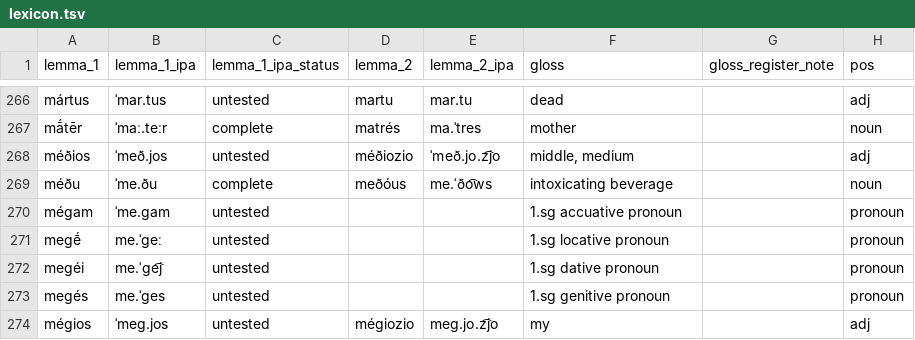
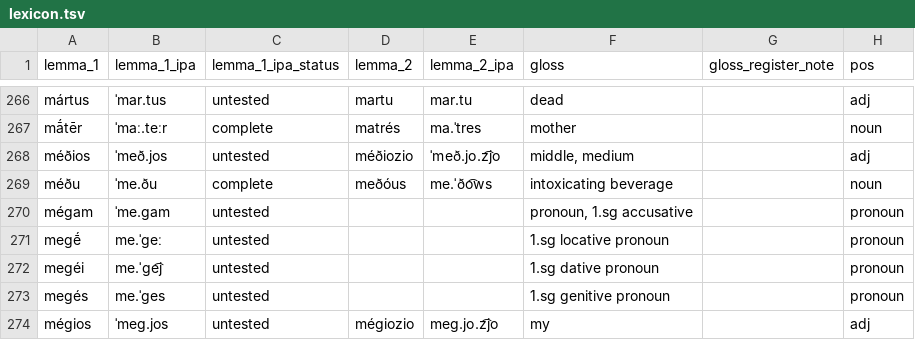
Before and after one commit to gldavenport/ghandwa, a TSV file: vocab/lexicon.tsv, drawn as a sheet; only a part is shown, gaps mark what is left out; the diff covers the shown part only; the diff names each change by its address in the sheet, - before the commit and + after, or states it on an @@ line.

```diff
--- a/vocab/lexicon.tsv
+++ b/vocab/lexicon.tsv
-F270 (gloss): 1.sg accuative pronoun
+F270 (gloss): pronoun, 1.sg accusative
```
Also changed, not shown: 41 edited cells elsewhere in this file, 1 other file.
